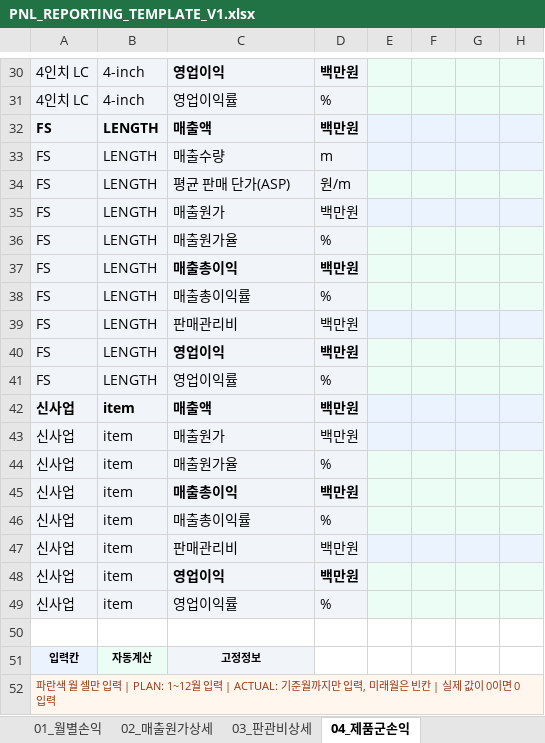
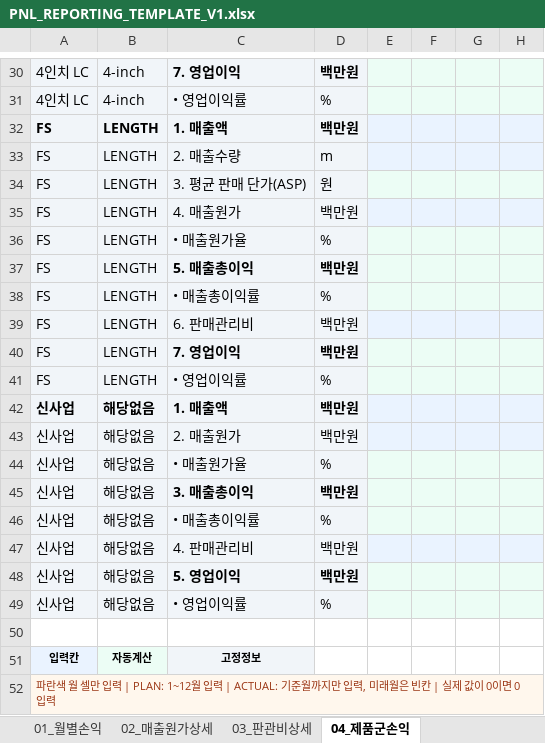
Before and after one commit to jybae01/pnl-dashboard, an Excel workbook: forecast/bff/resources/PNL_REPORTING_TEMPLATE_V1.xlsx, sheet 04_제품군손익, drawn as a sheet; only a part is shown, gaps mark what is left out; values as stored, in another font and other column widths than the file's, no borders; the diff covers the shown part only; the diff names each change by its address in the sheet, - before the commit and + after, or states it on an @@ line.

```diff
--- a/forecast/bff/resources/PNL_REPORTING_TEMPLATE_V1.xlsx (sheet 04_제품군손익)
+++ b/forecast/bff/resources/PNL_REPORTING_TEMPLATE_V1.xlsx (sheet 04_제품군손익)
-C30: 영업이익
+C30: 7. 영업이익
-C31: 영업이익률
+C31: • 영업이익률
-C32: 매출액
+C32: 1. 매출액
-C33: 매출수량
+C33: 2. 매출수량
-C34: 평균 판매 단가(ASP)
+C34: 3. 평균 판매 단가(ASP)
-D34: 원/m
+D34: 원
-C35: 매출원가
+C35: 4. 매출원가
-C36: 매출원가율
+C36: • 매출원가율
-C37: 매출총이익
+C37: 5. 매출총이익
-C38: 매출총이익률
+C38: • 매출총이익률
-C39: 판매관리비
+C39: 6. 판매관리비
-C40: 영업이익
+C40: 7. 영업이익
-C41: 영업이익률
+C41: • 영업이익률
-B42:B49: item
+B42:B49: 해당없음
-C42: 매출액
+C42: 1. 매출액
-C43: 매출원가
+C43: 2. 매출원가
-C44: 매출원가율
+C44: • 매출원가율
-C45: 매출총이익
+C45: 3. 매출총이익
-C46: 매출총이익률
+C46: • 매출총이익률
-C47: 판매관리비
+C47: 4. 판매관리비
-C48: 영업이익
+C48: 5. 영업이익
-C49: 영업이익률
+C49: • 영업이익률
```
Also changed, not shown: 31 edited cells elsewhere in this sheet, sheet 03_판관비상세, 4 other files.
